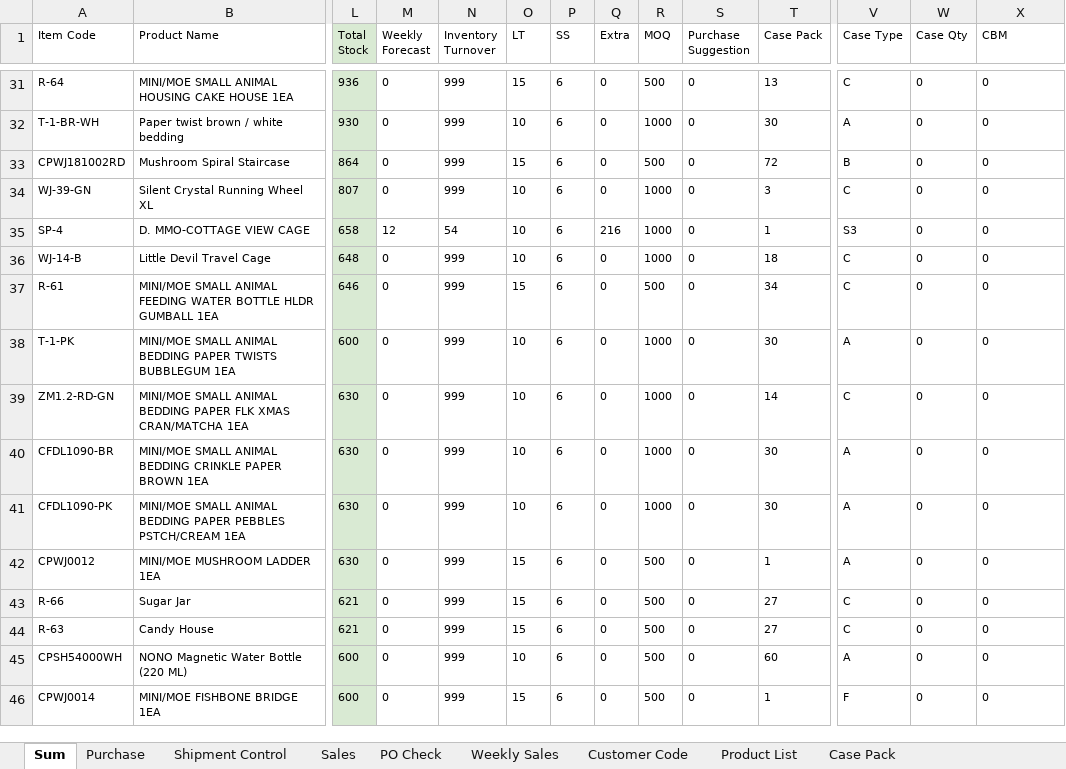
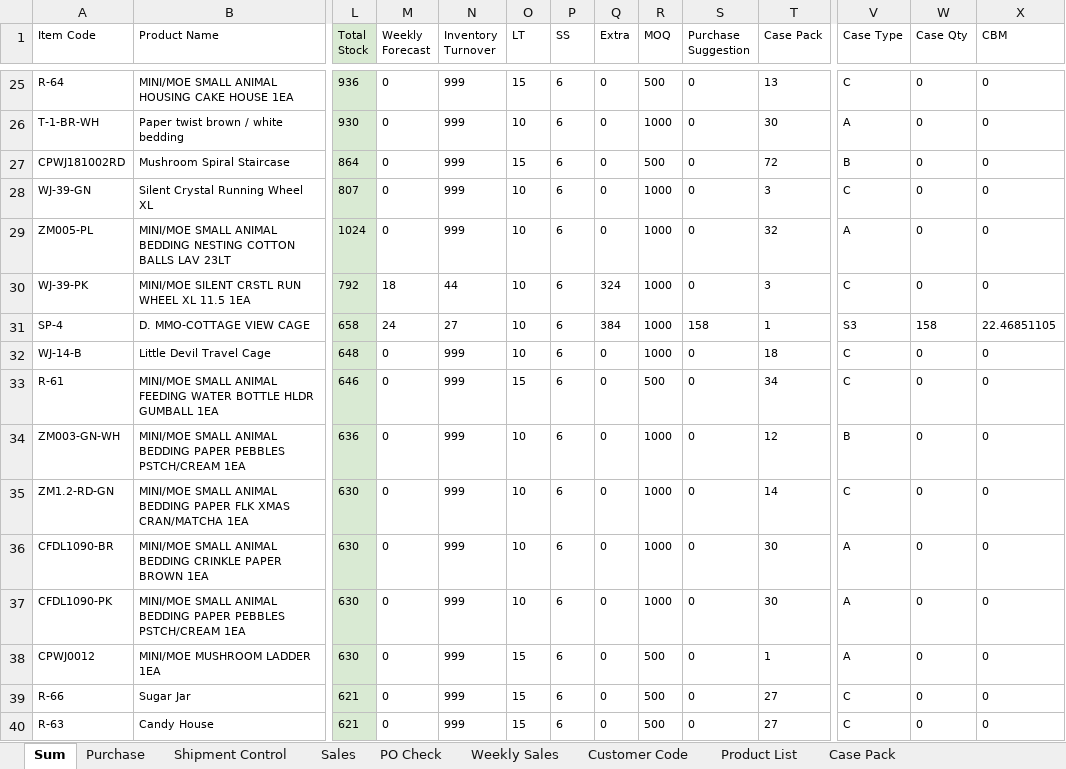
Before and after one commit to nicolechu111111-lgtm/scm-risk-dashboard, an Excel workbook: data/current_follow_up.xlsx, sheet Sum, drawn as a sheet; only a part is shown, gaps mark what is left out; the shorter side is filled out with more unchanged rows; values as stored, in another font and other column widths than the file's, no borders; conditional formats not drawn; addresses are those after the commit; rows hold the shown columns only; the diff covers the shown part only; the diff names each change by its address in the sheet, - before the commit and + after, or states it on an @@ line.

```diff
--- a/data/current_follow_up.xlsx (sheet Sum)
+++ b/data/current_follow_up.xlsx (sheet Sum)
@@ row 27 moved to row 29: ZM005-PL @@
+row 30: WJ-39-PK | MINI/MOE SILENT CRSTL RUN WHEEL XL 11.5 1EA | 792 | 18 | 44 | 10 | 6 | 324 | 1000 | 0 | 3 | C | 0 | 0
-M31 (Weekly Forecast): 12
+M31 (Weekly Forecast): 24
-N31 (Inventory Turnover): 54
+N31 (Inventory Turnover): 27
-Q31 (Extra): 216
+Q31 (Extra): 384
-S31 (Purchase Suggestion): 0
+S31 (Purchase Suggestion): 158
-W31 (Case Qty): 0
+W31 (Case Qty): 158
-X31 (CBM): 0
+X31 (CBM): 22.46851105
@@ row 38 moved to row 41: T-1-PK @@
@@ row 47 moved to row 34: ZM003-GN-WH @@
```
Also changed, not shown: 3 added rows, 4 removed rows, 12 moved rows and 20 edited cells elsewhere in this sheet, sheet Weekly Sales, formulas that keep their value.
